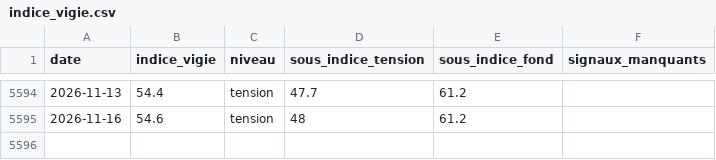
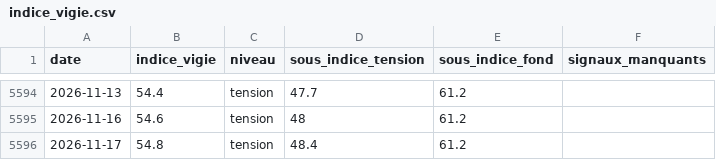
Before and after one commit to micka2000/vigie-dette-france, a CSV file: data/csv/indice_vigie.csv, drawn as a sheet; only a part is shown, gaps mark what is left out.

```diff
--- a/data/csv/indice_vigie.csv
+++ b/data/csv/indice_vigie.csv
@@ -5595 +5595,2 @@ date,indice_vigie,niveau,sous_indice_tension,sous_indice_fond,signaux_manquants
 2026-11-16,54.6,tension,48,61.2,
+2026-11-17,54.8,tension,48.4,61.2,
```
Also changed, not shown: data/csv/spread_oat_bund.csv, 34 other files.
